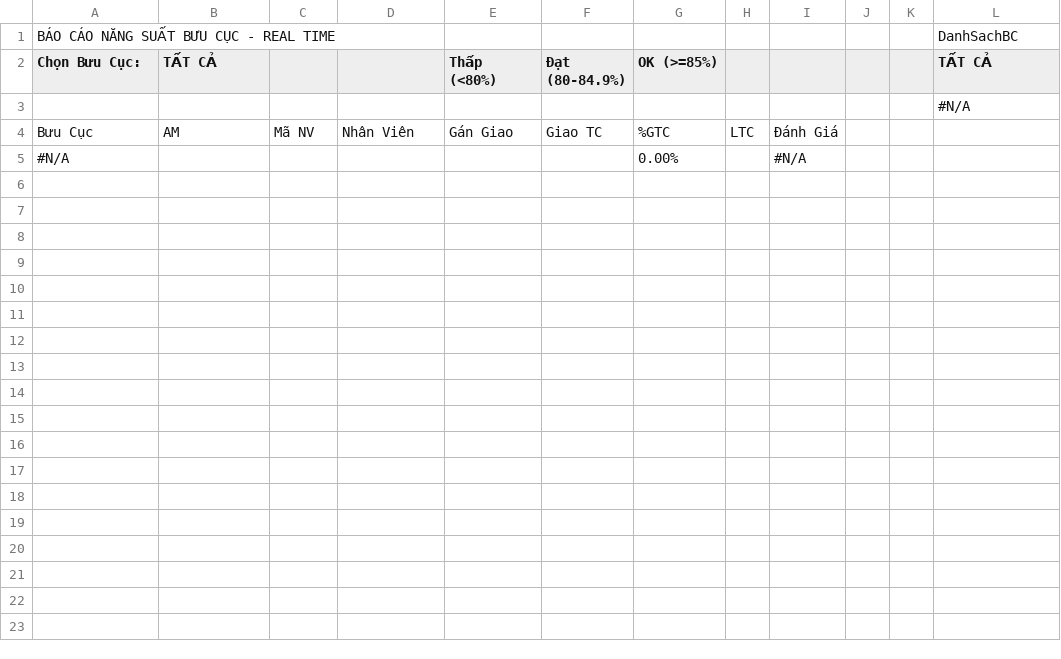
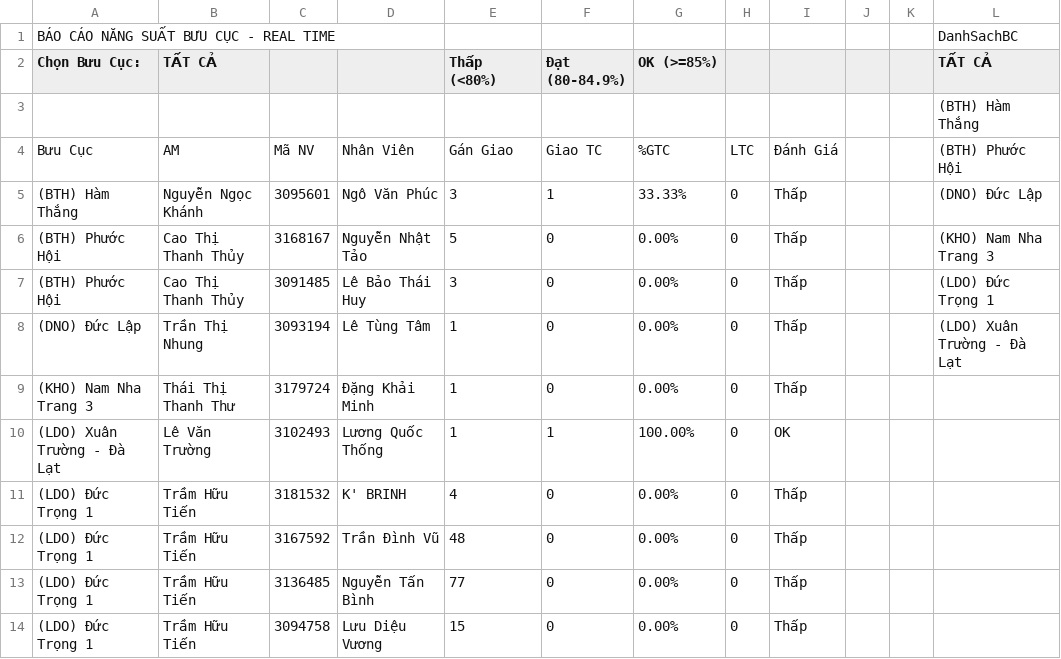
Before and after one commit to thuyntt2-creator/Dashboard_NTB_2026, a CSV file: ops_productivity_realtime.csv, drawn as a sheet.

Commit message:
Auto update data and DB

```diff
--- a/ops_productivity_realtime.csv
+++ b/ops_productivity_realtime.csv
@@ -2,4 +2,13 @@ BÁO CÁO NĂNG SUẤT BƯU CỤC - REAL TIME,,,,,,,,,,,DanhSachBC
 Chọn Bưu Cục:,TẤT CẢ,,,Thấp (<80%),Đạt (80-84.9%),OK (>=85%),,,,,TẤT CẢ
-,,,,,,,,,,,#N/A
-Bưu Cục,AM,Mã NV,Nhân Viên,Gán Giao,Giao TC,%GTC,LTC,Đánh Giá,,,
-#N/A,,,,,,0.00%,,#N/A,,,
+,,,,,,,,,,,(BTH) Hàm Thắng
+Bưu Cục,AM,Mã NV,Nhân Viên,Gán Giao,Giao TC,%GTC,LTC,Đánh Giá,,,(BTH) Phước Hội
+(BTH) Hàm Thắng,Nguyễn Ngọc Khánh,3095601,Ngô Văn Phúc,3,1,33.33%,0,Thấp,,,(DNO) Đức Lập
+(BTH) Phước Hội,Cao Thị Thanh Thủy,3168167,Nguyễn Nhật Tảo,5,0,0.00%,0,Thấp,,,(KHO) Nam Nha Trang 3
+(BTH) Phước Hội,Cao Thị Thanh Thủy,3091485,Lê Bảo Thái Huy,3,0,0.00%,0,Thấp,,,(LDO) Đức Trọng 1
+(DNO) Đức Lập,Trần Thị Nhung,3093194,Lê Tùng Tâm,1,0,0.00%,0,Thấp,,,(LDO) Xuân Trường - Đà Lạt
+(KHO) Nam Nha Trang 3,Thái Thị Thanh Thư,3179724,Đặng Khải Minh,1,0,0.00%,0,Thấp,,,
+(LDO) Xuân Trường - Đà Lạt,Lê Văn Trường,3102493,Lương Quốc Thống,1,1,100.00%,0,OK,,,
+(LDO) Đức Trọng 1,Trầm Hữu Tiến,3181532,K' BRINH,4,0,0.00%,0,Thấp,,,
+(LDO) Đức Trọng 1,Trầm Hữu Tiến,3167592,Trần Đình Vũ,48,0,0.00%,0,Thấp,,,
+(LDO) Đức Trọng 1,Trầm Hữu Tiến,3136485,Nguyễn Tấn Bình,77,0,0.00%,0,Thấp,,,
+(LDO) Đức Trọng 1,Trầm Hữu Tiến,3094758,Lưu Diệu Vương,15,0,0.00%,0,Thấp,,,
```
Also changed, not shown: buu_cuc_bat_on.csv, 1 other file.
